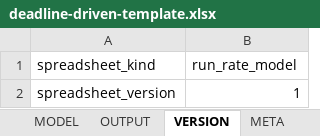
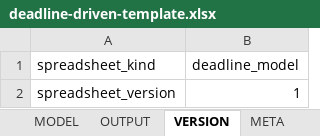
Before and after one commit to konaindev/React-Django, an Excel workbook: xls/templates/deadline-driven-template.xlsx, sheet VERSION, drawn as a sheet; values as stored, in another font and other column widths than the file's, no borders; 1 other sheet too large or unreadable and not compared; the diff names each change by its address in the sheet, - before the commit and + after, or states it on an @@ line.

```diff
--- a/xls/templates/deadline-driven-template.xlsx (sheet VERSION)
+++ b/xls/templates/deadline-driven-template.xlsx (sheet VERSION)
-B1: run_rate_model
+B1: deadline_model
```
Also changed, not shown: sheet OUTPUT, formulas that keep their value, 1 other file.
